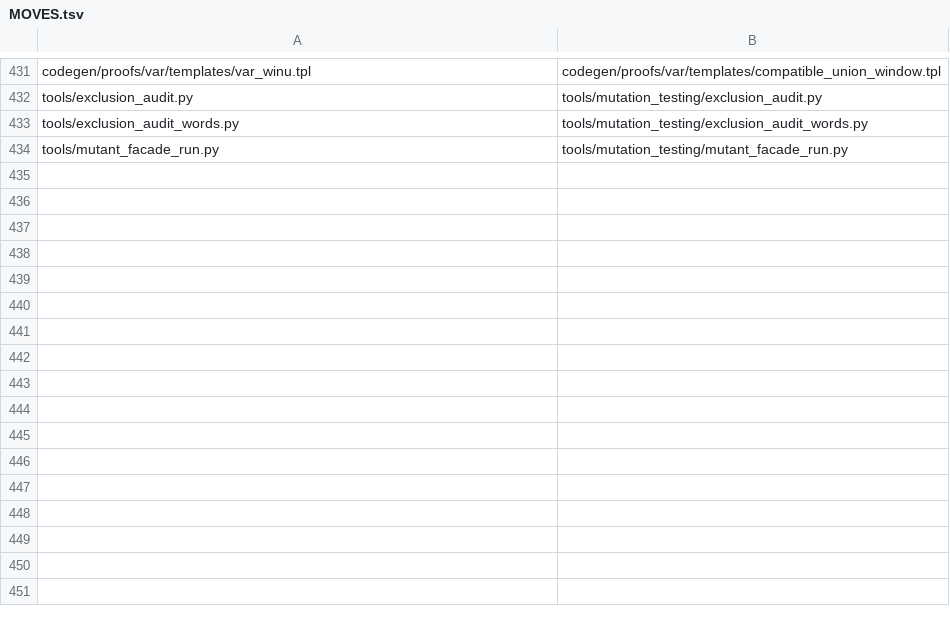
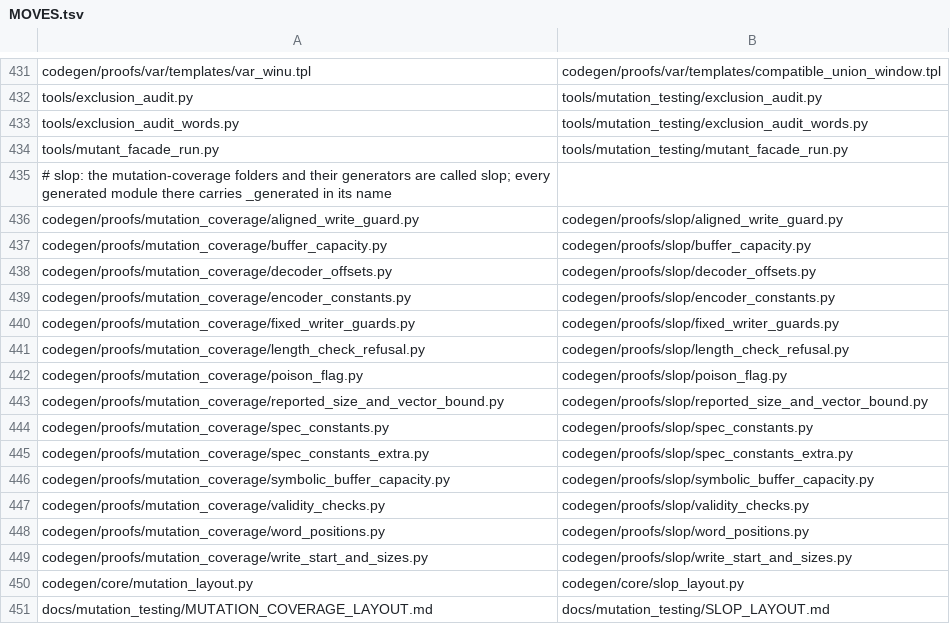
Before and after one commit to Giulio2002/bend-ssz, a TSV file: codegen/MOVES.tsv, drawn as a sheet; only a part is shown, gaps mark what is left out.

```diff
--- a/codegen/MOVES.tsv
+++ b/codegen/MOVES.tsv
@@ -434 +434,18 @@ tools/exclusion_audit_words.py	tools/mutation_testing/exclusion_audit_words.py
 tools/mutant_facade_run.py	tools/mutation_testing/mutant_facade_run.py
+# slop: the mutation-coverage folders and their generators are called slop; every generated module there carries _generated in its name
+codegen/proofs/mutation_coverage/aligned_write_guard.py	codegen/proofs/slop/aligned_write_guard.py
+codegen/proofs/mutation_coverage/buffer_capacity.py	codegen/proofs/slop/buffer_capacity.py
+codegen/proofs/mutation_coverage/decoder_offsets.py	codegen/proofs/slop/decoder_offsets.py
+codegen/proofs/mutation_coverage/encoder_constants.py	codegen/proofs/slop/encoder_constants.py
+codegen/proofs/mutation_coverage/fixed_writer_guards.py	codegen/proofs/slop/fixed_writer_guards.py
+codegen/proofs/mutation_coverage/length_check_refusal.py	codegen/proofs/slop/length_check_refusal.py
+codegen/proofs/mutation_coverage/poison_flag.py	codegen/proofs/slop/poison_flag.py
+codegen/proofs/mutation_coverage/reported_size_and_vector_bound.py	codegen/proofs/slop/reported_size_and_vector_bound.py
+codegen/proofs/mutation_coverage/spec_constants.py	codegen/proofs/slop/spec_constants.py
+codegen/proofs/mutation_coverage/spec_constants_extra.py	codegen/proofs/slop/spec_constants_extra.py
+codegen/proofs/mutation_coverage/symbolic_buffer_capacity.py	codegen/proofs/slop/symbolic_buffer_capacity.py
+codegen/proofs/mutation_coverage/validity_checks.py	codegen/proofs/slop/validity_checks.py
+codegen/proofs/mutation_coverage/word_positions.py	codegen/proofs/slop/word_positions.py
+codegen/proofs/mutation_coverage/write_start_and_sizes.py	codegen/proofs/slop/write_start_and_sizes.py
+codegen/core/mutation_layout.py	codegen/core/slop_layout.py
+docs/mutation_testing/MUTATION_COVERAGE_LAYOUT.md	docs/mutation_testing/SLOP_LAYOUT.md
```
Also changed, not shown: 21 other files.
